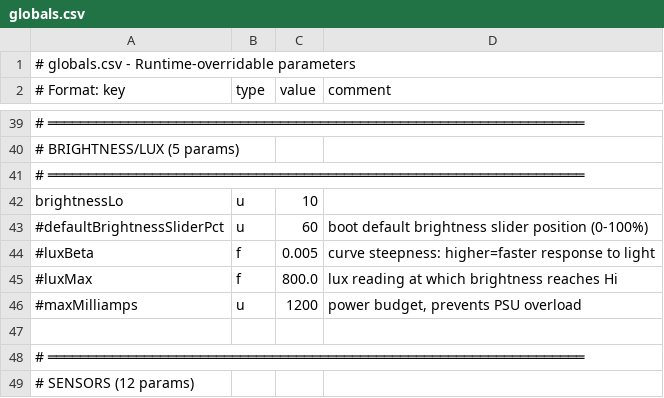
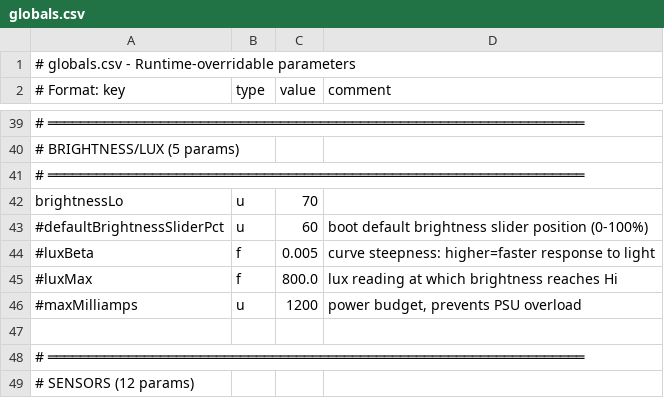
Before and after one commit to drJanW/Kwal27, a CSV file: sdroot/globals.csv, drawn as a sheet; only a part is shown, gaps mark what is left out; the diff names each change by its address in the sheet, - before the commit and + after, or states it on an @@ line.

Commit message:
260220B: restore brightnessLo 70

```diff
--- a/sdroot/globals.csv
+++ b/sdroot/globals.csv
-C42 (value): 10
+C42 (value): 70
```
